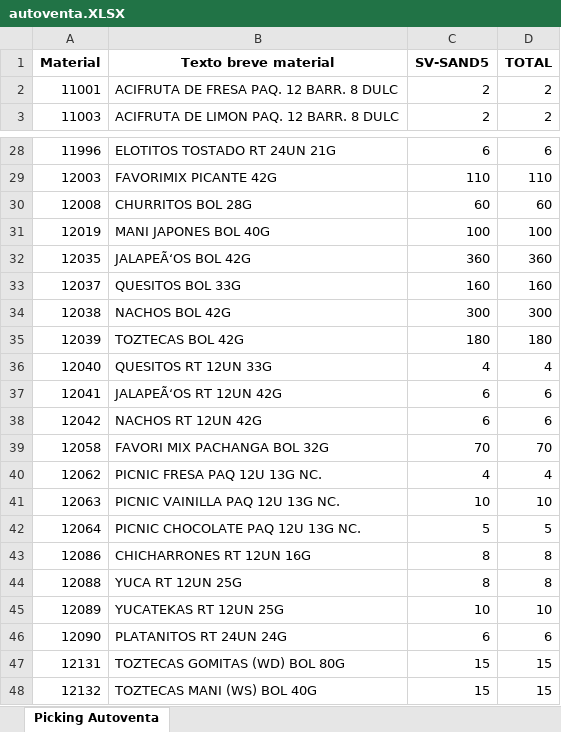
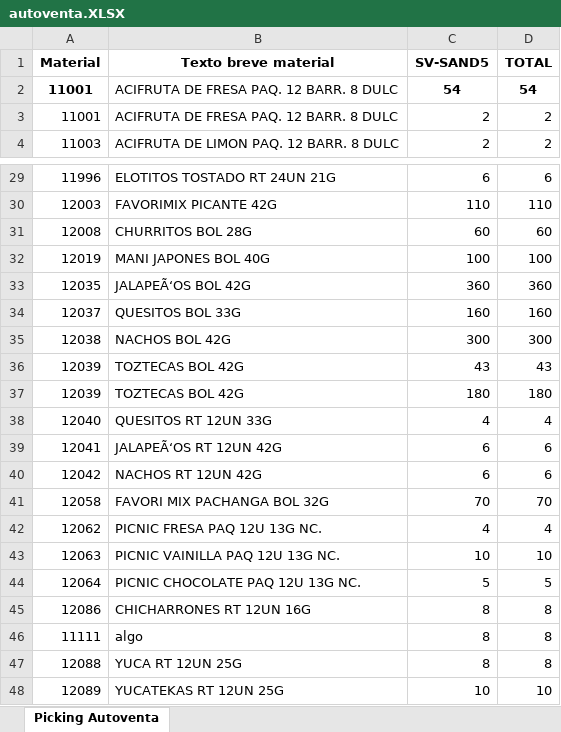
Before and after one commit to mp19034/excelpdf, an Excel workbook: autoventa.XLSX, sheet Picking Autoventa, drawn as a sheet; only a part is shown, gaps mark what is left out; the shorter side is filled out with more unchanged rows; values as stored, in another font and other column widths than the file's, no borders; the diff names each change by its address in the sheet, - before the commit and + after, or states it on an @@ line.

```diff
--- a/autoventa.XLSX (sheet Picking Autoventa)
+++ b/autoventa.XLSX (sheet Picking Autoventa)
+row 2: 11001 | ACIFRUTA DE FRESA PAQ. 12 BARR. 8 DULC | 54 | 54
+row 36: 12039 | TOZTECAS BOL 42G | 43 | 43
+row 46: 11111 | algo | 8 | 8
```
Also changed, not shown: 2 other files.
